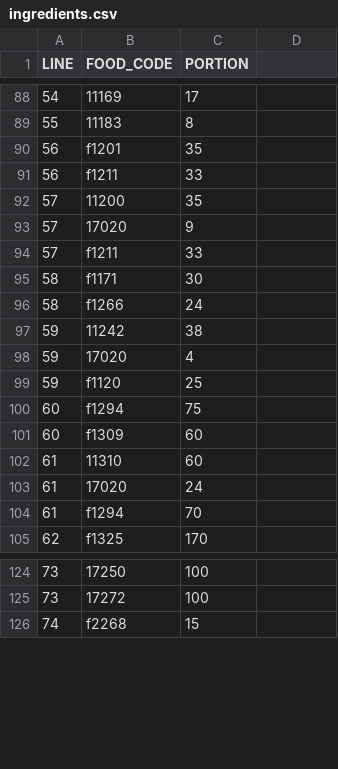
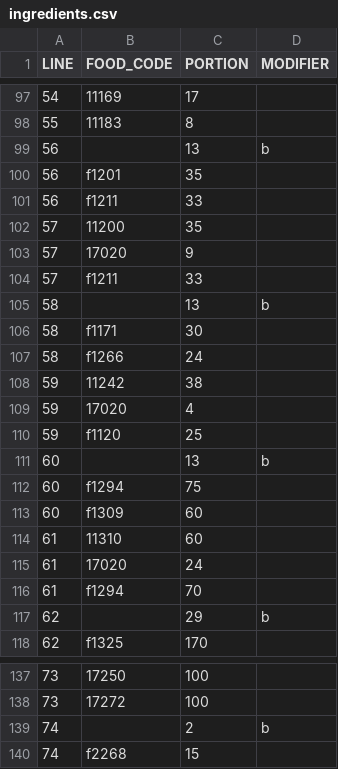
Before and after one commit to jamal-fuma/epic-food-frequency, a CSV file: import/ingredients.csv, drawn as a sheet; only a part is shown, gaps mark what is left out; the diff covers the shown part only.

```diff
--- a/import/ingredients.csv
+++ b/import/ingredients.csv
@@ -1 +1 @@
-LINE,FOOD_CODE,PORTION
+"LINE","FOOD_CODE","PORTION","MODIFIER"
@@ -89,0 +99 @@ LINE,FOOD_CODE,PORTION
+56,,13,"b"
@@ -94,0 +105 @@ LINE,FOOD_CODE,PORTION
+58,,13,"b"
@@ -99,0 +111 @@ LINE,FOOD_CODE,PORTION
+60,,13,"b"
@@ -104,0 +117 @@ LINE,FOOD_CODE,PORTION
+62,,29,"b"
@@ -125,0 +139 @@ LINE,FOOD_CODE,PORTION
+74,,2,"b"
```
Also changed, not shown: 9 added rows elsewhere in this file, import/model/fats.csv, import/model/food.csv, 29 other files.
